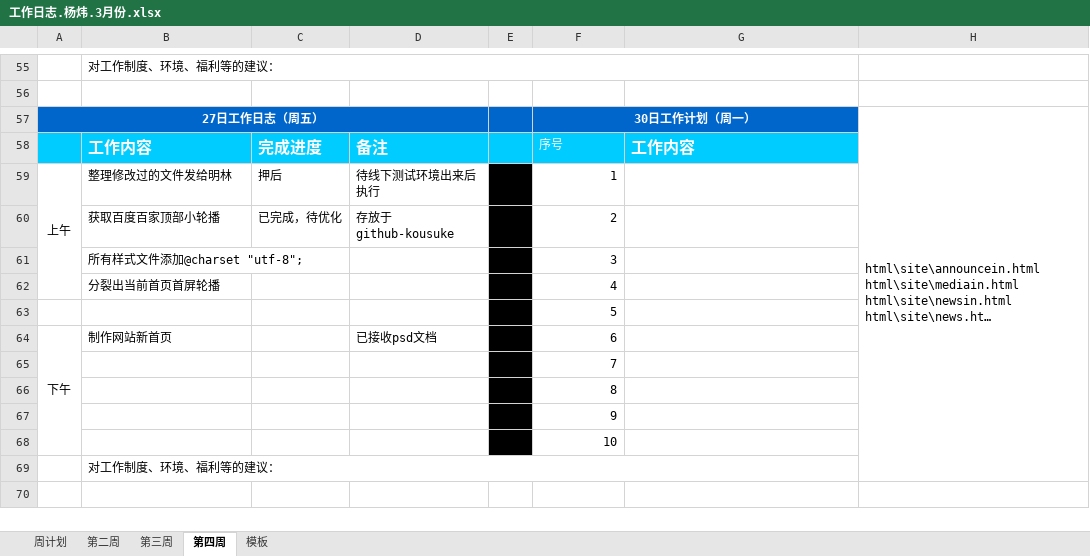
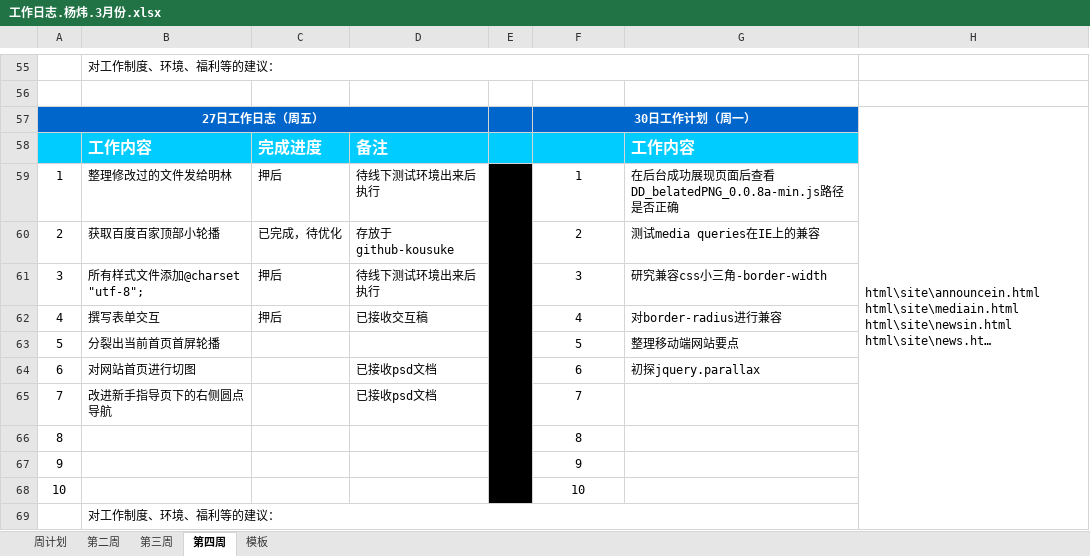
Before and after one commit to kousuke2010/kousuke2010.github.io, an Excel workbook: working/工作日志.杨炜.3月份.xlsx, sheet 第四周, drawn as a sheet; only a part is shown, gaps mark what is left out; long unchanged cells end in …; values as stored, in another font and other column widths than the file's, no borders; removed rows and columns are numbered as before the commit, all else as after; the diff names each change by its address in the sheet, - before the commit and + after, or states it on an @@ line.

```diff
--- a/working/工作日志.杨炜.3月份.xlsx (sheet 第四周)
+++ b/working/工作日志.杨炜.3月份.xlsx (sheet 第四周)
-F58: 序号
+F58: (empty)
-A59: 上午
+A59: 1
-A59:A62 merged
+E59:E68 merged
-F59:F60 alignment: right
+F59:F60 alignment: center
-G59: (empty)
+G59: 在后台成功展现页面后查看DD_belatedPNG_0.0.8a-min.js路径是否正确
-A60: (empty)
+A60: 2
-G60: (empty)
+G60: 测试media queries在IE上的兼容
-row 61:  | 所有样式文件添加@charset "utf-8"; |  |  |  | 3
-row 62:  | 分裂出当前首页首屏轮播 |  |  |  | 4
-row 63:  |  |  |  |  | 5
-row 64: 下午 | 制作网站新首页 |  | 已接收psd文档 |  | 6
-row 65:  |  |  |  |  | 7
-row 66:  |  |  |  |  | 8
-row 67:  |  |  |  |  | 9
-row 68:  |  |  |  |  | 10
+row 61: 3 | 所有样式文件添加@charset "utf-8"; | 押后 | 待线下测试环境出来后执行 |  | 3 | 研究兼容css小三角-border-width
+row 62: 4 | 撰写表单交互 | 押后 | 已接收交互稿 |  | 4 | 对border-radius进行兼容
+row 63: 5 | 分裂出当前首页首屏轮播 |  |  |  | 5 | 整理移动端网站要点
+row 64: 6 | 对网站首页进行切图 |  | 已接收psd文档 |  | 6 | 初探jquery.parallax
+row 65: 7 | 改进新手指导页下的右侧圆点导航 |  | 已接收psd文档 |  | 7
+row 66: 8 |  |  |  |  | 8
+row 67: 9 |  |  |  |  | 9
+row 68: 10 |  |  |  |  | 10
```
Also changed, not shown: sheet 模板, 1 other file.
